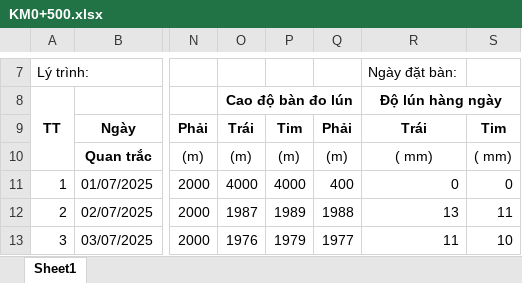
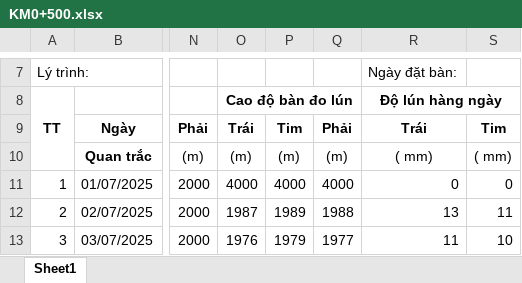
Before and after one commit to dhpytech/bketech, an Excel workbook: Quan Trac Lun/Data/HD XL01/KM0+500.xlsx, sheet Sheet1, drawn as a sheet; only a part is shown, gaps mark what is left out; values as stored, in another font and other column widths than the file's, no borders; the diff names each change by its address in the sheet, - before the commit and + after, or states it on an @@ line.

```diff
--- a/Quan Trac Lun/Data/HD XL01/KM0+500.xlsx (sheet Sheet1)
+++ b/Quan Trac Lun/Data/HD XL01/KM0+500.xlsx (sheet Sheet1)
-Q11: 400
+Q11: 4000
```
Also changed, not shown: Quan Trac Lun/QTL BK ETECH 01.xlsm, Quan Trac Lun/Templates/Template PL01.xlsx.
